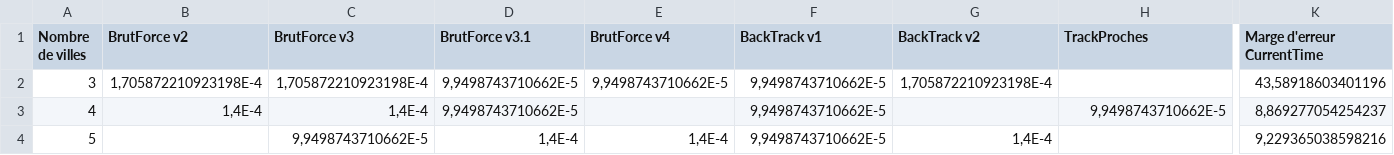
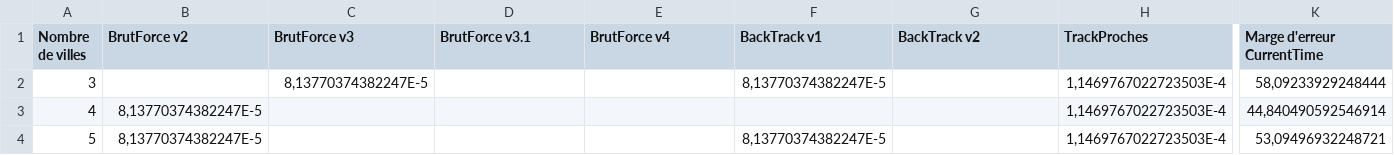
Before and after one commit to MathieuSoysal/ProjetS3Voyageur, a CSV file: Statistiques/DESKTOP-G7TTH07/2019-11-02/marge_d'erreur-2019-11-02.csv, drawn as a sheet; only a part is shown, gaps mark what is left out; the diff covers the shown part only; the diff names each change by its address in the sheet, - before the commit and + after, or states it on an @@ line.

```diff
--- a/Statistiques/DESKTOP-G7TTH07/2019-11-02/marge_d'erreur-2019-11-02.csv
+++ b/Statistiques/DESKTOP-G7TTH07/2019-11-02/marge_d'erreur-2019-11-02.csv
-B2 (BrutForce v2): 1,705872210923198E-4
+B2 (BrutForce v2): (empty)
-C2 (BrutForce v3): 1,705872210923198E-4
+C2 (BrutForce v3): 8,13770374382247E-5
-D2:D3 (BrutForce v3.1): 9,9498743710662E-5
+D2:D3 (BrutForce v3.1): (empty)
-E2 (BrutForce v4): 9,9498743710662E-5
+E2 (BrutForce v4): (empty)
-F2 (BackTrack v1): 9,9498743710662E-5
+F2 (BackTrack v1): 8,13770374382247E-5
-G2 (BackTrack v2): 1,705872210923198E-4
+G2 (BackTrack v2): (empty)
-H2 (TrackProches): (empty)
+H2 (TrackProches): 1,1469767022723503E-4
-K2 (Marge d'erreur CurrentTime): 43,58918603401196
+K2 (Marge d'erreur CurrentTime): 58,09233929248444
-B3 (BrutForce v2): 1,4E-4
+B3 (BrutForce v2): 8,13770374382247E-5
-C3 (BrutForce v3): 1,4E-4
+C3 (BrutForce v3): (empty)
-F3 (BackTrack v1): 9,9498743710662E-5
+F3 (BackTrack v1): (empty)
-H3 (TrackProches): 9,9498743710662E-5
+H3 (TrackProches): 1,1469767022723503E-4
-K3 (Marge d'erreur CurrentTime): 8,869277054254237
+K3 (Marge d'erreur CurrentTime): 44,840490592546914
-B4 (BrutForce v2): (empty)
+B4 (BrutForce v2): 8,13770374382247E-5
-C4 (BrutForce v3): 9,9498743710662E-5
+C4 (BrutForce v3): (empty)
-D4 (BrutForce v3.1): 1,4E-4
+D4 (BrutForce v3.1): (empty)
-E4 (BrutForce v4): 1,4E-4
+E4 (BrutForce v4): (empty)
-F4 (BackTrack v1): 9,9498743710662E-5
+F4 (BackTrack v1): 8,13770374382247E-5
-G4 (BackTrack v2): 1,4E-4
+G4 (BackTrack v2): (empty)
-H4 (TrackProches): (empty)
+H4 (TrackProches): 1,1469767022723503E-4
-K4 (Marge d'erreur CurrentTime): 9,229365038598216
+K4 (Marge d'erreur CurrentTime): 53,09496932248721
```
Also changed, not shown: 98 edited cells elsewhere in this file, Statistiques/DESKTOP-G7TTH07/2019-11-02/stats-2019-11-02.csv, 10 other files.
